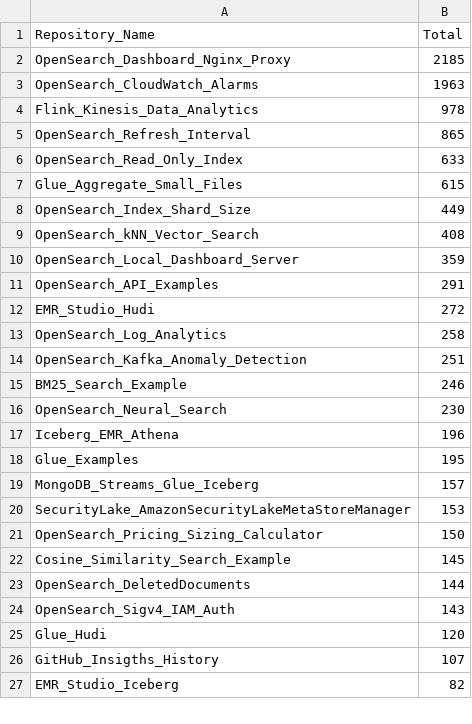
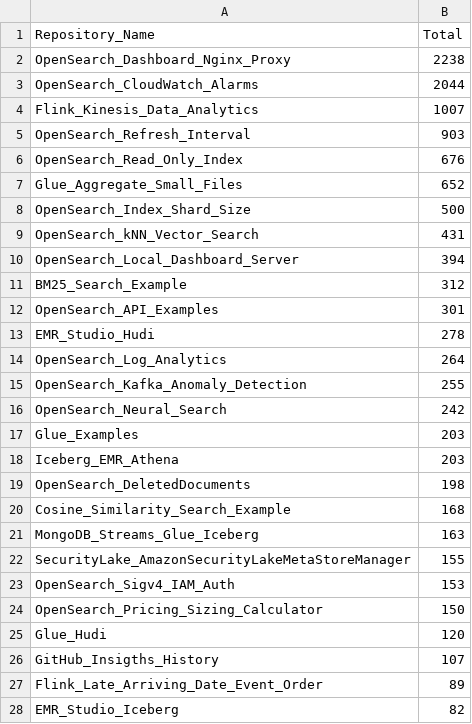
Before and after one commit to ev2900/GitHub_Insigths_History, a CSV file: Metric_Collection/Aggregated_Metric_Data/agg_unique_visits.csv, drawn as a sheet; only a part is shown; the diff covers the shown part only.

```diff
--- a/Metric_Collection/Aggregated_Metric_Data/agg_unique_visits.csv
+++ b/Metric_Collection/Aggregated_Metric_Data/agg_unique_visits.csv
@@ -1,27 +1,28 @@
 Repository_Name,Total
-OpenSearch_Dashboard_Nginx_Proxy,2185
-OpenSearch_CloudWatch_Alarms,1963
-Flink_Kinesis_Data_Analytics,978
-OpenSearch_Refresh_Interval,865
-OpenSearch_Read_Only_Index,633
-Glue_Aggregate_Small_Files,615
-OpenSearch_Index_Shard_Size,449
-OpenSearch_kNN_Vector_Search,408
-OpenSearch_Local_Dashboard_Server,359
-OpenSearch_API_Examples,291
-EMR_Studio_Hudi,272
-OpenSearch_Log_Analytics,258
-OpenSearch_Kafka_Anomaly_Detection,251
-BM25_Search_Example,246
-OpenSearch_Neural_Search,230
-Iceberg_EMR_Athena,196
-Glue_Examples,195
-MongoDB_Streams_Glue_Iceberg,157
-SecurityLake_AmazonSecurityLakeMetaStoreManager,153
+OpenSearch_Dashboard_Nginx_Proxy,2238
+OpenSearch_CloudWatch_Alarms,2044
+Flink_Kinesis_Data_Analytics,1007
+OpenSearch_Refresh_Interval,903
+OpenSearch_Read_Only_Index,676
+Glue_Aggregate_Small_Files,652
+OpenSearch_Index_Shard_Size,500
+OpenSearch_kNN_Vector_Search,431
+OpenSearch_Local_Dashboard_Server,394
+BM25_Search_Example,312
+OpenSearch_API_Examples,301
+EMR_Studio_Hudi,278
+OpenSearch_Log_Analytics,264
+OpenSearch_Kafka_Anomaly_Detection,255
+OpenSearch_Neural_Search,242
+Glue_Examples,203
+Iceberg_EMR_Athena,203
+OpenSearch_DeletedDocuments,198
+Cosine_Similarity_Search_Example,168
+MongoDB_Streams_Glue_Iceberg,163
+SecurityLake_AmazonSecurityLakeMetaStoreManager,155
+OpenSearch_Sigv4_IAM_Auth,153
 OpenSearch_Pricing_Sizing_Calculator,150
-Cosine_Similarity_Search_Example,145
-OpenSearch_DeletedDocuments,144
-OpenSearch_Sigv4_IAM_Auth,143
 Glue_Hudi,120
 GitHub_Insigths_History,107
+Flink_Late_Arriving_Date_Event_Order,89
 EMR_Studio_Iceberg,82
```
Also changed, not shown: 5 added rows, 6 removed rows, 13 moved rows and 10 edited cells elsewhere in this file, Metric_Collection/Aggregated_Metric_Data/agg_views.csv, Metric_Collection/Metric_Data/unique_visits.csv, 2 other files.
